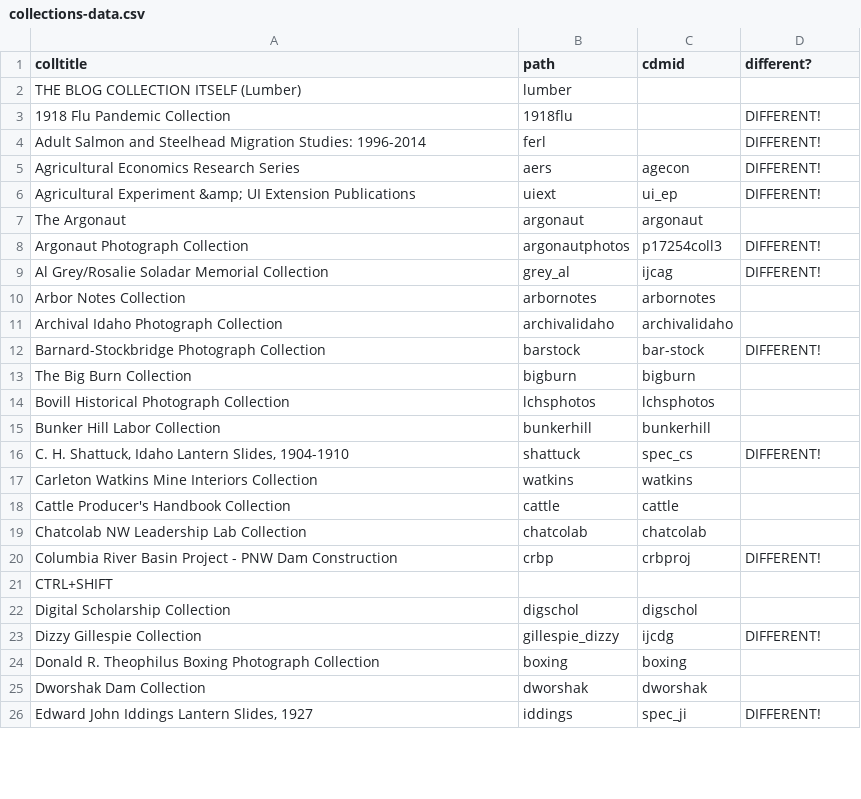
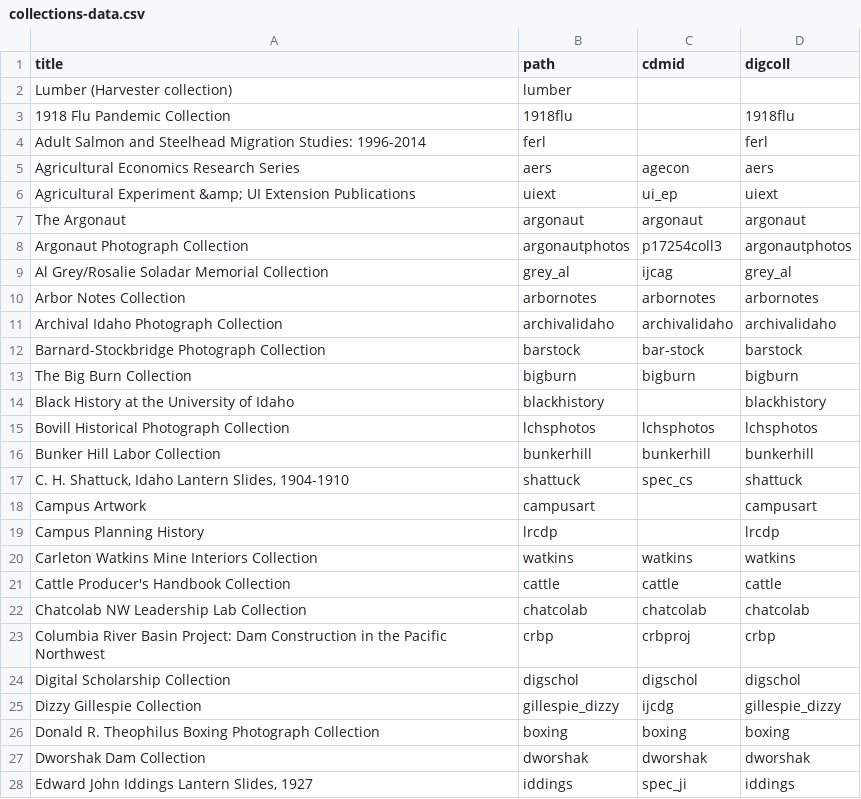
Before and after one commit to dcnb/harvester-includes-test, a CSV file: _data/collections-data.csv, drawn as a sheet; only a part is shown; the diff covers the shown part only.

```diff
--- a/_data/collections-data.csv
+++ b/_data/collections-data.csv
@@ -1,26 +1,28 @@
-colltitle,path,cdmid,different?
-THE BLOG COLLECTION ITSELF (Lumber),lumber,,
-1918 Flu Pandemic Collection,1918flu,,DIFFERENT!
-Adult Salmon and Steelhead Migration Studies: 1996-2014,ferl,,DIFFERENT!
-Agricultural Economics Research Series,aers,agecon,DIFFERENT!
-Agricultural Experiment &amp; UI Extension Publications,uiext,ui_ep,DIFFERENT!
-The Argonaut,argonaut,argonaut,
-Argonaut Photograph Collection,argonautphotos,p17254coll3,DIFFERENT!
-Al Grey/Rosalie Soladar Memorial Collection,grey_al,ijcag,DIFFERENT!
-Arbor Notes Collection,arbornotes,arbornotes,
-Archival Idaho Photograph Collection,archivalidaho,archivalidaho,
-Barnard-Stockbridge Photograph Collection,barstock,bar-stock,DIFFERENT!
-The Big Burn Collection,bigburn,bigburn,
-Bovill Historical Photograph Collection,lchsphotos,lchsphotos,
-Bunker Hill Labor Collection,bunkerhill,bunkerhill,
-"C. H. Shattuck, Idaho Lantern Slides, 1904-1910",shattuck,spec_cs,DIFFERENT!
-Carleton Watkins Mine Interiors Collection,watkins,watkins,
-Cattle Producer's Handbook Collection,cattle,cattle,
-Chatcolab NW Leadership Lab Collection,chatcolab,chatcolab,
-Columbia River Basin Project - PNW Dam Construction,crbp,crbproj,DIFFERENT!
-CTRL+SHIFT,,,
-Digital Scholarship Collection,digschol,digschol,
-Dizzy Gillespie Collection,gillespie_dizzy,ijcdg,DIFFERENT!
-Donald R. Theophilus Boxing Photograph Collection,boxing,boxing,
-Dworshak Dam Collection,dworshak,dworshak,
-"Edward John Iddings Lantern Slides, 1927",iddings,spec_ji,DIFFERENT!
+title,path,cdmid,digcoll
+Lumber (Harvester collection),lumber,,
+1918 Flu Pandemic Collection,1918flu,,1918flu
+Adult Salmon and Steelhead Migration Studies: 1996-2014,ferl,,ferl
+Agricultural Economics Research Series,aers,agecon,aers
+Agricultural Experiment &amp; UI Extension Publications,uiext,ui_ep,uiext
+The Argonaut,argonaut,argonaut,argonaut
+Argonaut Photograph Collection,argonautphotos,p17254coll3,argonautphotos
+Al Grey/Rosalie Soladar Memorial Collection,grey_al,ijcag,grey_al
+Arbor Notes Collection,arbornotes,arbornotes,arbornotes
+Archival Idaho Photograph Collection,archivalidaho,archivalidaho,archivalidaho
+Barnard-Stockbridge Photograph Collection,barstock,bar-stock,barstock
+The Big Burn Collection,bigburn,bigburn,bigburn
+Black History at the University of Idaho,blackhistory,,blackhistory
+Bovill Historical Photograph Collection,lchsphotos,lchsphotos,lchsphotos
+Bunker Hill Labor Collection,bunkerhill,bunkerhill,bunkerhill
+"C. H. Shattuck, Idaho Lantern Slides, 1904-1910",shattuck,spec_cs,shattuck
+Campus Artwork,campusart,,campusart
+Campus Planning History,lrcdp,,lrcdp
+Carleton Watkins Mine Interiors Collection,watkins,watkins,watkins
+Cattle Producer's Handbook Collection,cattle,cattle,cattle
+Chatcolab NW Leadership Lab Collection,chatcolab,chatcolab,chatcolab
+Columbia River Basin Project: Dam Construction in the Pacific Northwest,crbp,crbproj,crbp
+Digital Scholarship Collection,digschol,digschol,digschol
+Dizzy Gillespie Collection,gillespie_dizzy,ijcdg,gillespie_dizzy
+Donald R. Theophilus Boxing Photograph Collection,boxing,boxing,boxing
+Dworshak Dam Collection,dworshak,dworshak,dworshak
+"Edward John Iddings Lantern Slides, 1927",iddings,spec_ji,iddings
```
Also changed, not shown: 16 added rows, 9 removed rows and 58 edited cells elsewhere in this file, 3 other files.
